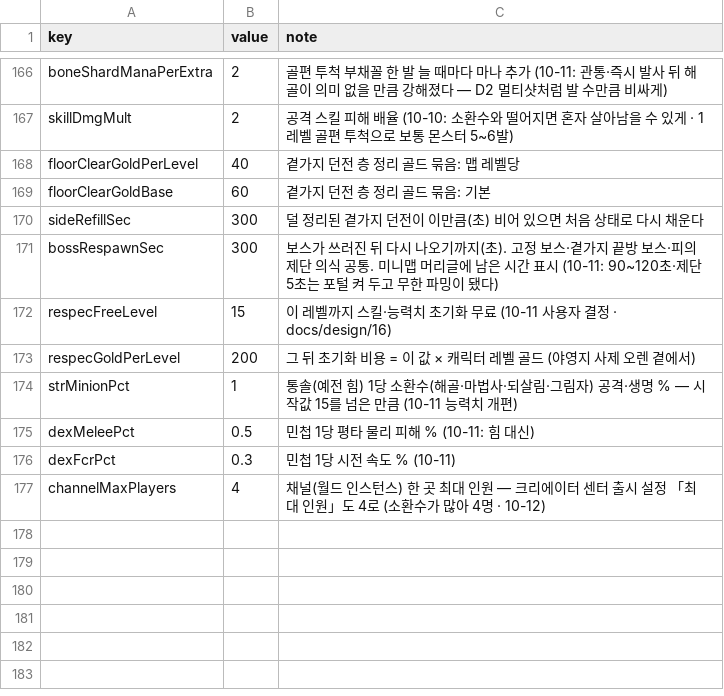
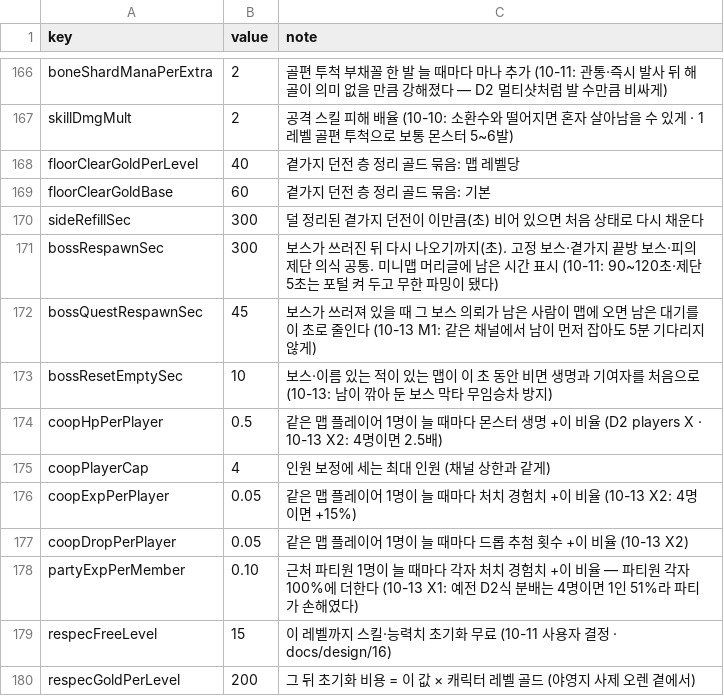
Before and after one commit to mogoshop/catch-and-keep, a CSV file: data/config.csv, drawn as a sheet; only a part is shown, gaps mark what is left out; the shorter side is filled out with more unchanged rows; the diff names each change by its address in the sheet, - before the commit and + after, or states it on an @@ line.

```diff
--- a/data/config.csv
+++ b/data/config.csv
+row 172: bossQuestRespawnSec | 45 | 보스가 쓰러져 있을 때 그 보스 의뢰가 남은 사람이 맵에 오면 남은 대기를 이 초로 줄인다 (10-13 M1: 같은 채널에서 남이 먼저 잡아도 5분 기다리지 않게)
+row 173: bossResetEmptySec | 10 | 보스·이름 있는 적이 있는 맵이 이 초 동안 비면 생명과 기여자를 처음으로 (10-13: 남이 깎아 둔 보스 막타 무임승차 방지)
+row 174: coopHpPerPlayer | 0.5 | 같은 맵 플레이어 1명이 늘 때마다 몬스터 생명 +이 비율 (D2 players X · 10-13 X2: 4명이면 2.5배)
+row 175: coopPlayerCap | 4 | 인원 보정에 세는 최대 인원 (채널 상한과 같게)
+row 176: coopExpPerPlayer | 0.05 | 같은 맵 플레이어 1명이 늘 때마다 처치 경험치 +이 비율 (10-13 X2: 4명이면 +15%)
+row 177: coopDropPerPlayer | 0.05 | 같은 맵 플레이어 1명이 늘 때마다 드롭 추첨 횟수 +이 비율 (10-13 X2)
+row 178: partyExpPerMember | 0.10 | 근처 파티원 1명이 늘 때마다 각자 처치 경험치 +이 비율 — 파티원 각자 100%에 더한다 (10-13 X1: 예전 D2식 분배는 4명이면 1인 51%라 파티가 손해였다)
```
Also changed, not shown: 13 other files.
